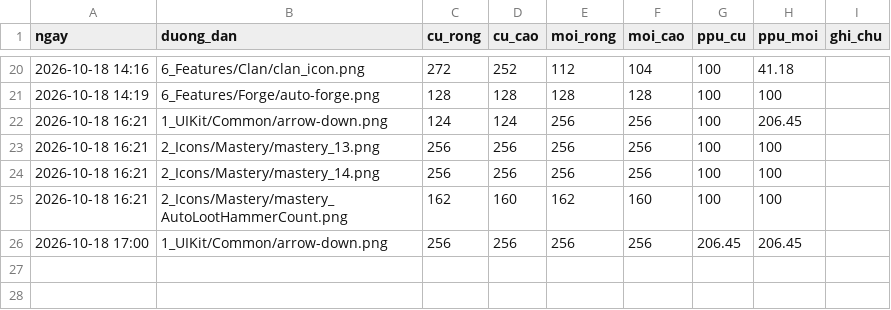
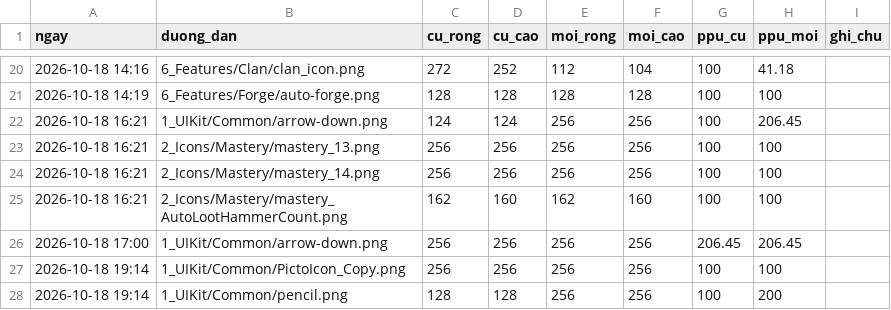
Before and after one commit to tongviettiepbk/2026DungeonRush, a CSV file: ArtIncoming/_Reference/reskin_log.csv, drawn as a sheet; only a part is shown, gaps mark what is left out.

```diff
--- a/ArtIncoming/_Reference/reskin_log.csv
+++ b/ArtIncoming/_Reference/reskin_log.csv
@@ -26 +26,3 @@
 2026-10-18 17:00,1_UIKit/Common/arrow-down.png,256,256,256,256,206.45,206.45,
+2026-10-18 19:14,1_UIKit/Common/PictoIcon_Copy.png,256,256,256,256,100,100,
+2026-10-18 19:14,1_UIKit/Common/pencil.png,128,128,256,256,100,200,
```
Also changed, not shown: 53 other files.
